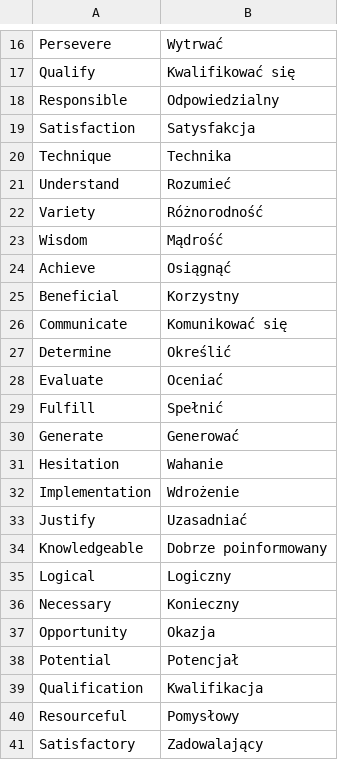
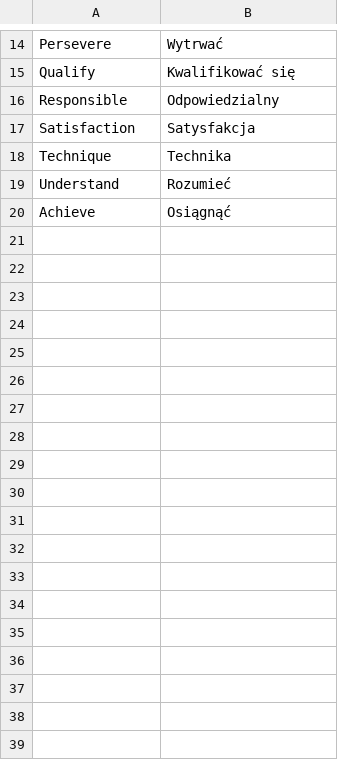
Before and after one commit to weak0/VerbValt, a CSV file: CSV/slowka B2.csv, drawn as a sheet; only a part is shown, gaps mark what is left out; the diff covers the shown part only; the diff names each change by its address in the sheet, - before the commit and + after, or states it on an @@ line.

```diff
--- a/CSV/slowka B2.csv
+++ b/CSV/slowka B2.csv
-row 22: Variety | Różnorodność
-row 23: Wisdom | Mądrość
-row 25: Beneficial | Korzystny
-row 26: Communicate | Komunikować się
-row 27: Determine | Określić
-row 28: Evaluate | Oceniać
-row 29: Fulfill | Spełnić
-row 30: Generate | Generować
-row 31: Hesitation | Wahanie
-row 32: Implementation | Wdrożenie
-row 33: Justify | Uzasadniać
-row 34: Knowledgeable | Dobrze poinformowany
-row 35: Logical | Logiczny
-row 36: Necessary | Konieczny
-row 37: Opportunity | Okazja
-row 38: Potential | Potencjał
-row 39: Qualification | Kwalifikacja
-row 40: Resourceful | Pomysłowy
-row 41: Satisfactory | Zadowalający
```
Also changed, not shown: 11 removed rows and 1 edited cell elsewhere in this file, CSV/słowka A1.csv, 4 other files.
